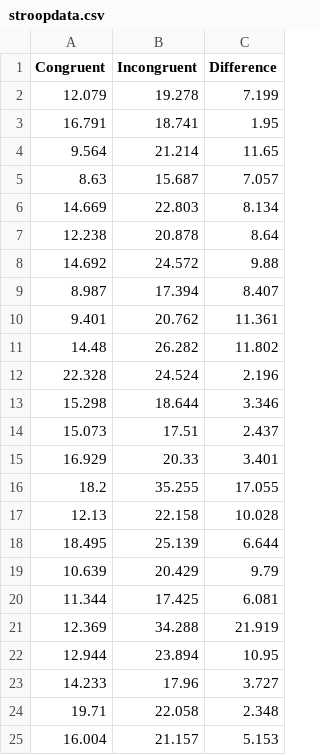
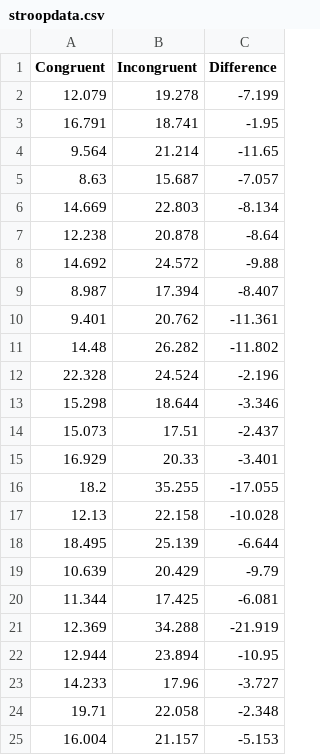
Before and after one commit to gangadhara691/Data-Analyst-NanoDegree, a CSV file: P1 stroop_test/stroopdata.csv, drawn as a sheet.

```diff
--- a/P1 stroop_test/stroopdata.csv
+++ b/P1 stroop_test/stroopdata.csv
@@ -1,25 +1,25 @@
 Congruent,Incongruent,Difference
-12.079,19.278,7.199
-16.791,18.741,1.95
-9.564,21.214,11.65
-8.63,15.687,7.057
-14.669,22.803,8.134
-12.238,20.878,8.64
-14.692,24.572,9.88
-8.987,17.394,8.407
-9.401,20.762,11.361
-14.48,26.282,11.802
-22.328,24.524,2.196
-15.298,18.644,3.346
-15.073,17.51,2.437
-16.929,20.33,3.401
-18.2,35.255,17.055
-12.13,22.158,10.028
-18.495,25.139,6.644
-10.639,20.429,9.79
-11.344,17.425,6.081
-12.369,34.288,21.919
-12.944,23.894,10.95
-14.233,17.96,3.727
-19.71,22.058,2.348
-16.004,21.157,5.153
+12.079,19.278,-7.199
+16.791,18.741,-1.95
+9.564,21.214,-11.65
+8.63,15.687,-7.057
+14.669,22.803,-8.134
+12.238,20.878,-8.64
+14.692,24.572,-9.88
+8.987,17.394,-8.407
+9.401,20.762,-11.361
+14.48,26.282,-11.802
+22.328,24.524,-2.196
+15.298,18.644,-3.346
+15.073,17.51,-2.437
+16.929,20.33,-3.401
+18.2,35.255,-17.055
+12.13,22.158,-10.028
+18.495,25.139,-6.644
+10.639,20.429,-9.79
+11.344,17.425,-6.081
+12.369,34.288,-21.919
+12.944,23.894,-10.95
+14.233,17.96,-3.727
+19.71,22.058,-2.348
+16.004,21.157,-5.153
```
Also changed, not shown: 2 other files.
